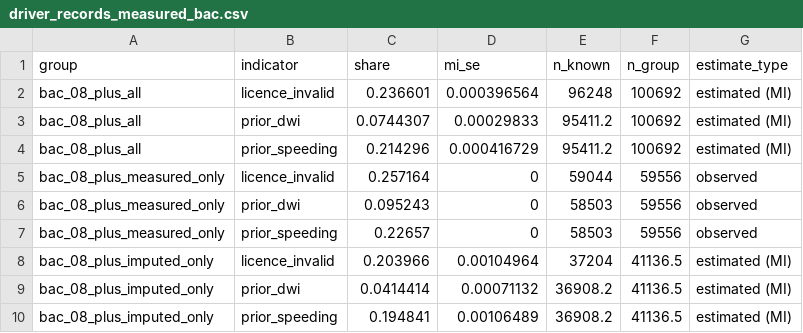
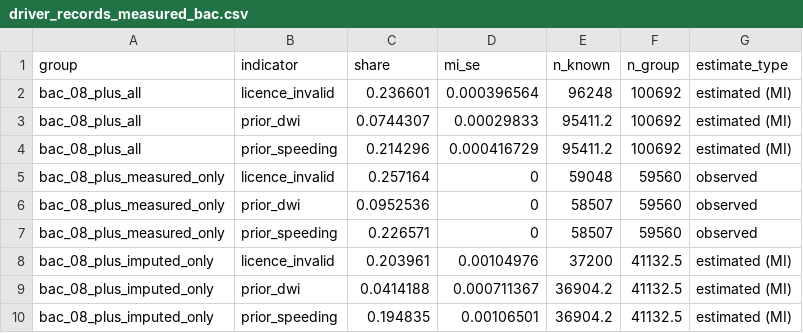
Before and after one commit to RAHV-FB/nhtsa-stats-US, a CSV file: outputs/tables/deaths/driver_records_measured_bac.csv, drawn as a sheet.

```diff
--- a/outputs/tables/deaths/driver_records_measured_bac.csv
+++ b/outputs/tables/deaths/driver_records_measured_bac.csv
@@ -4,7 +4,7 @@ bac_08_plus_all,prior_dwi,0.0744307,0.00029833,95411.2,100692,estimated (MI)
 bac_08_plus_all,prior_speeding,0.214296,0.000416729,95411.2,100692,estimated (MI)
-bac_08_plus_measured_only,licence_invalid,0.257164,0,59044,59556,observed
-bac_08_plus_measured_only,prior_dwi,0.095243,0,58503,59556,observed
-bac_08_plus_measured_only,prior_speeding,0.22657,0,58503,59556,observed
-bac_08_plus_imputed_only,licence_invalid,0.203966,0.00104964,37204,41136.5,estimated (MI)
-bac_08_plus_imputed_only,prior_dwi,0.0414414,0.00071132,36908.2,41136.5,estimated (MI)
-bac_08_plus_imputed_only,prior_speeding,0.194841,0.00106489,36908.2,41136.5,estimated (MI)
+bac_08_plus_measured_only,licence_invalid,0.257164,0,59048,59560,observed
+bac_08_plus_measured_only,prior_dwi,0.0952536,0,58507,59560,observed
+bac_08_plus_measured_only,prior_speeding,0.226571,0,58507,59560,observed
+bac_08_plus_imputed_only,licence_invalid,0.203961,0.00104976,37200,41132.5,estimated (MI)
+bac_08_plus_imputed_only,prior_dwi,0.0414188,0.000711367,36904.2,41132.5,estimated (MI)
+bac_08_plus_imputed_only,prior_speeding,0.194835,0.00106501,36904.2,41132.5,estimated (MI)
```
Also changed, not shown: outputs/tables/burden/attributable_fraction_variants.csv, outputs/tables/deaths/driver_bac_imputed_share.csv, 51 other files.
